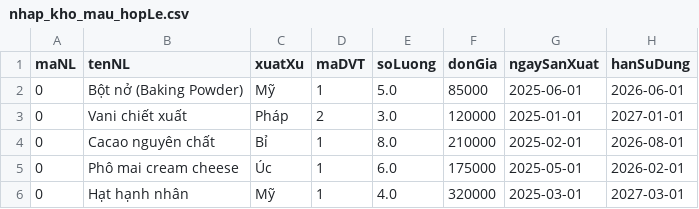
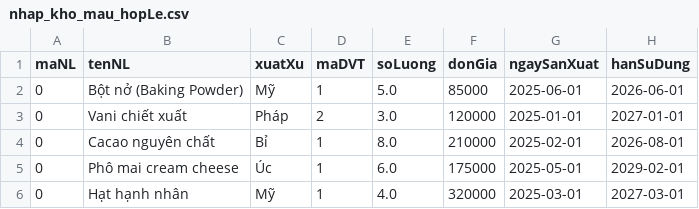
Before and after one commit to lancelotviendangkhoa710/IS-System-Development, a CSV file: src/main/resources/samples/nhap_kho_mau_hopLe.csv, drawn as a sheet.

```diff
--- a/src/main/resources/samples/nhap_kho_mau_hopLe.csv
+++ b/src/main/resources/samples/nhap_kho_mau_hopLe.csv
@@ -4,3 +4,3 @@ maNL,tenNL,xuatXu,maDVT,soLuong,donGia,ngaySanXuat,hanSuDung
 0,Cacao nguyên chất,Bỉ,1,8.0,210000,2025-02-01,2026-08-01
-0,Phô mai cream cheese,Úc,1,6.0,175000,2025-05-01,2026-02-01
+0,Phô mai cream cheese,Úc,1,6.0,175000,2025-05-01,2029-02-01
 0,Hạt hạnh nhân,Mỹ,1,4.0,320000,2025-03-01,2027-03-01
```
Also changed, not shown: 46 other files.
